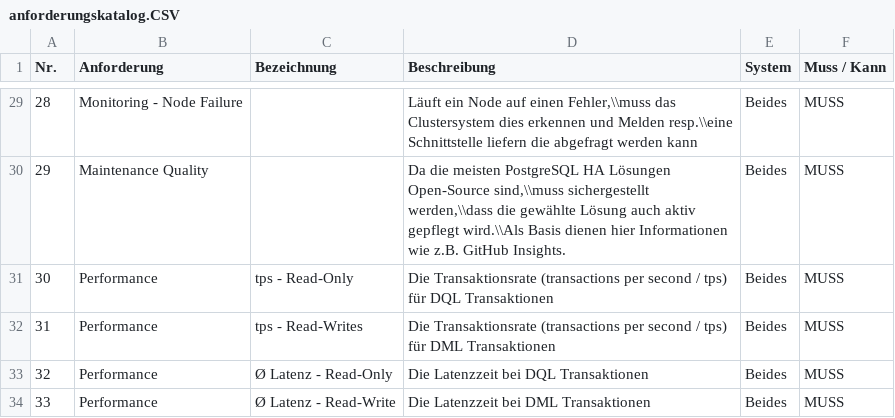
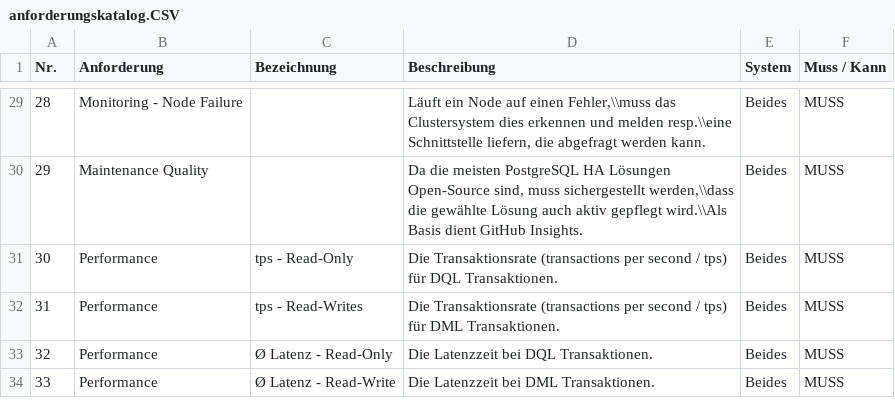
Before and after one commit to TheOriginalGraLargeShrimpakaReaper/Diplomarbeit, a CSV file: src/source/tables/anforderungskatalog.CSV, drawn as a sheet; only a part is shown, gaps mark what is left out; the diff covers the shown part only.

```diff
--- a/src/source/tables/anforderungskatalog.CSV
+++ b/src/source/tables/anforderungskatalog.CSV
@@ -29,6 +29,6 @@ Nr.;Anforderung;Bezeichnung;Beschreibung;System;Muss / Kann
-28;Monitoring - Node Failure;;Läuft ein Node auf einen Fehler,\\muss das Clustersystem dies erkennen und Melden resp.\\eine Schnittstelle liefern die abgefragt werden kann;Beides;MUSS
-29;Maintenance Quality;;Da die meisten PostgreSQL HA Lösungen Open-Source sind,\\muss sichergestellt werden,\\dass die gewählte Lösung auch aktiv gepflegt wird.\\Als Basis dienen hier Informationen wie z.B. GitHub Insights.;Beides;MUSS
-30;Performance;tps - Read-Only;Die Transaktionsrate (transactions per second / tps) für DQL Transaktionen;Beides;MUSS
-31;Performance;tps - Read-Writes;Die Transaktionsrate (transactions per second / tps) für DML Transaktionen;Beides;MUSS
-32;Performance;Ø Latenz - Read-Only;Die Latenzzeit bei DQL Transaktionen;Beides;MUSS
-33;Performance;Ø Latenz - Read-Write;Die Latenzzeit bei DML Transaktionen;Beides;MUSS
+28;Monitoring - Node Failure;;Läuft ein Node auf einen Fehler,\\muss das Clustersystem dies erkennen und melden resp.\\eine Schnittstelle liefern, die abgefragt werden kann.;Beides;MUSS
+29;Maintenance Quality;;Da die meisten PostgreSQL HA Lösungen Open-Source sind, muss sichergestellt werden,\\dass die gewählte Lösung auch aktiv gepflegt wird.\\Als Basis dient GitHub Insights.;Beides;MUSS
+30;Performance;tps - Read-Only;Die Transaktionsrate (transactions per second / tps) für DQL Transaktionen.;Beides;MUSS
+31;Performance;tps - Read-Writes;Die Transaktionsrate (transactions per second / tps) für DML Transaktionen.;Beides;MUSS
+32;Performance;Ø Latenz - Read-Only;Die Latenzzeit bei DQL Transaktionen.;Beides;MUSS
+33;Performance;Ø Latenz - Read-Write;Die Latenzzeit bei DML Transaktionen.;Beides;MUSS
```
Also changed, not shown: 25 edited cells elsewhere in this file, src/source/tables/evaluation_tests_patroni.csv, 23 other files.
